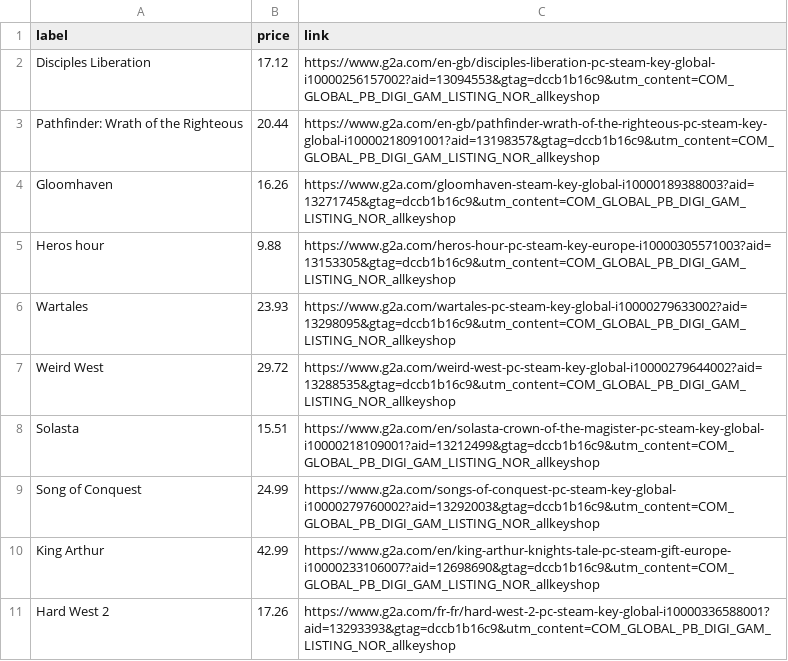
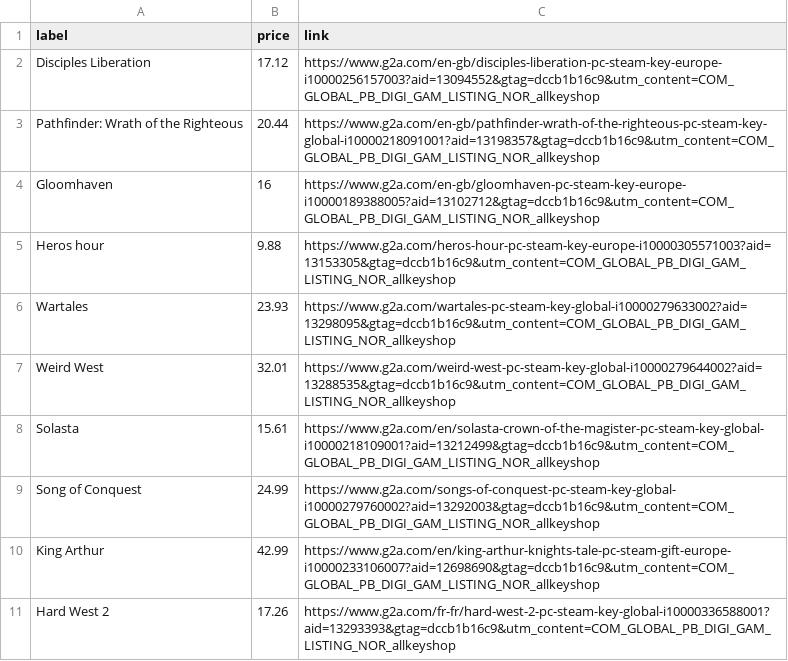
Before and after one commit to ste-xx/steam-price-watcher, a TSV file: report.tsv, drawn as a sheet.

Commit message:
Commit from GitHub Actions (Steam Watch Report)

```diff
--- a/report.tsv
+++ b/report.tsv
@@ -1,9 +1,9 @@
 label	price	link
-Disciples Liberation	17.12	https://www.g2a.com/en-gb/disciples-liberation-pc-steam-key-global-i10000256157002?aid=13094553&gtag=dccb1b16c9&utm_content=COM_GLOBAL_PB_DIGI_GAM_LISTING_NOR_allkeyshop
+Disciples Liberation	17.12	https://www.g2a.com/en-gb/disciples-liberation-pc-steam-key-europe-i10000256157003?aid=13094552&gtag=dccb1b16c9&utm_content=COM_GLOBAL_PB_DIGI_GAM_LISTING_NOR_allkeyshop
 Pathfinder: Wrath of the Righteous	20.44	https://www.g2a.com/en-gb/pathfinder-wrath-of-the-righteous-pc-steam-key-global-i10000218091001?aid=13198357&gtag=dccb1b16c9&utm_content=COM_GLOBAL_PB_DIGI_GAM_LISTING_NOR_allkeyshop
-Gloomhaven	16.26	https://www.g2a.com/gloomhaven-steam-key-global-i10000189388003?aid=13271745&gtag=dccb1b16c9&utm_content=COM_GLOBAL_PB_DIGI_GAM_LISTING_NOR_allkeyshop
+Gloomhaven	16	https://www.g2a.com/en-gb/gloomhaven-pc-steam-key-europe-i10000189388005?aid=13102712&gtag=dccb1b16c9&utm_content=COM_GLOBAL_PB_DIGI_GAM_LISTING_NOR_allkeyshop
 Heros hour	9.88	https://www.g2a.com/heros-hour-pc-steam-key-europe-i10000305571003?aid=13153305&gtag=dccb1b16c9&utm_content=COM_GLOBAL_PB_DIGI_GAM_LISTING_NOR_allkeyshop
 Wartales	23.93	https://www.g2a.com/wartales-pc-steam-key-global-i10000279633002?aid=13298095&gtag=dccb1b16c9&utm_content=COM_GLOBAL_PB_DIGI_GAM_LISTING_NOR_allkeyshop
-Weird West	29.72	https://www.g2a.com/weird-west-pc-steam-key-global-i10000279644002?aid=13288535&gtag=dccb1b16c9&utm_content=COM_GLOBAL_PB_DIGI_GAM_LISTING_NOR_allkeyshop
-Solasta	15.51	https://www.g2a.com/en/solasta-crown-of-the-magister-pc-steam-key-global-i10000218109001?aid=13212499&gtag=dccb1b16c9&utm_content=COM_GLOBAL_PB_DIGI_GAM_LISTING_NOR_allkeyshop
+Weird West	32.01	https://www.g2a.com/weird-west-pc-steam-key-global-i10000279644002?aid=13288535&gtag=dccb1b16c9&utm_content=COM_GLOBAL_PB_DIGI_GAM_LISTING_NOR_allkeyshop
+Solasta	15.61	https://www.g2a.com/en/solasta-crown-of-the-magister-pc-steam-key-global-i10000218109001?aid=13212499&gtag=dccb1b16c9&utm_content=COM_GLOBAL_PB_DIGI_GAM_LISTING_NOR_allkeyshop
 Song of Conquest	24.99	https://www.g2a.com/songs-of-conquest-pc-steam-key-global-i10000279760002?aid=13292003&gtag=dccb1b16c9&utm_content=COM_GLOBAL_PB_DIGI_GAM_LISTING_NOR_allkeyshop
```
